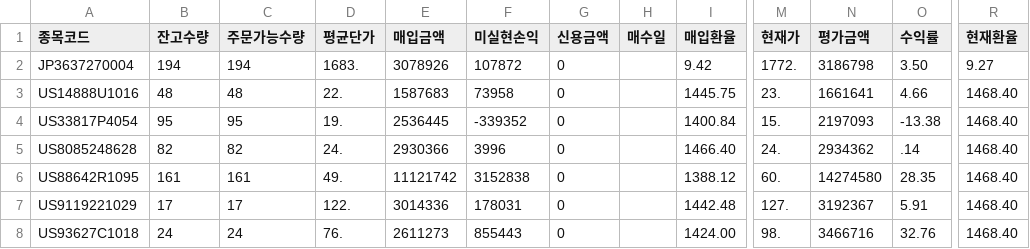
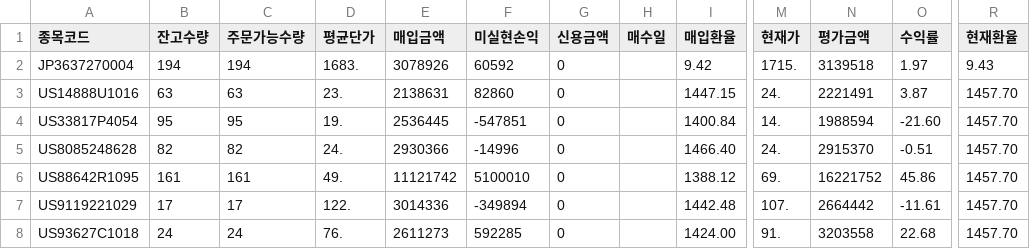
Before and after one commit to AllenJenix/AllenJenix-PortfolioManager, a CSV file: _00TEST/01DATA/02Portfolio_Holdings.csv, drawn as a sheet; only a part is shown, gaps mark what is left out; the diff names each change by its address in the sheet, - before the commit and + after, or states it on an @@ line.

```diff
--- a/_00TEST/01DATA/02Portfolio_Holdings.csv
+++ b/_00TEST/01DATA/02Portfolio_Holdings.csv
-F2 (미실현손익): 107872
+F2 (미실현손익): 60592
-M2 (현재가): 1772.
+M2 (현재가): 1715.
-N2 (평가금액): 3186798
+N2 (평가금액): 3139518
-O2 (수익률): 3.50
+O2 (수익률): 1.97
-R2 (현재환율): 9.27
+R2 (현재환율): 9.43
-B3 (잔고수량): 48
+B3 (잔고수량): 63
-C3 (주문가능수량): 48
+C3 (주문가능수량): 63
-D3 (평균단가): 22.
+D3 (평균단가): 23.
-E3 (매입금액): 1587683
+E3 (매입금액): 2138631
-F3 (미실현손익): 73958
+F3 (미실현손익): 82860
-I3 (매입환율): 1445.75
+I3 (매입환율): 1447.15
-M3 (현재가): 23.
+M3 (현재가): 24.
-N3 (평가금액): 1661641
+N3 (평가금액): 2221491
-O3 (수익률): 4.66
+O3 (수익률): 3.87
-R3:R8 (현재환율): 1468.40
+R3:R8 (현재환율): 1457.70
-F4 (미실현손익): -339352
+F4 (미실현손익): -547851
-M4 (현재가): 15.
+M4 (현재가): 14.
-N4 (평가금액): 2197093
+N4 (평가금액): 1988594
-O4 (수익률): -13.38
+O4 (수익률): -21.60
-F5 (미실현손익): 3996
+F5 (미실현손익): -14996
-N5 (평가금액): 2934362
+N5 (평가금액): 2915370
-O5 (수익률): .14
+O5 (수익률): -0.51
-F6 (미실현손익): 3152838
+F6 (미실현손익): 5100010
-M6 (현재가): 60.
+M6 (현재가): 69.
-N6 (평가금액): 14274580
+N6 (평가금액): 16221752
-O6 (수익률): 28.35
+O6 (수익률): 45.86
-F7 (미실현손익): 178031
+F7 (미실현손익): -349894
-M7 (현재가): 127.
+M7 (현재가): 107.
-N7 (평가금액): 3192367
+N7 (평가금액): 2664442
-O7 (수익률): 5.91
+O7 (수익률): -11.61
-F8 (미실현손익): 855443
+F8 (미실현손익): 592285
-M8 (현재가): 98.
+M8 (현재가): 91.
-N8 (평가금액): 3466716
+N8 (평가금액): 3203558
-O8 (수익률): 32.76
+O8 (수익률): 22.68
```
Also changed, not shown: _00TEST/01DATA/00Transaction_History.csv, _00TEST/01DATA/01Asset_Summary.csv, 27 other files.
